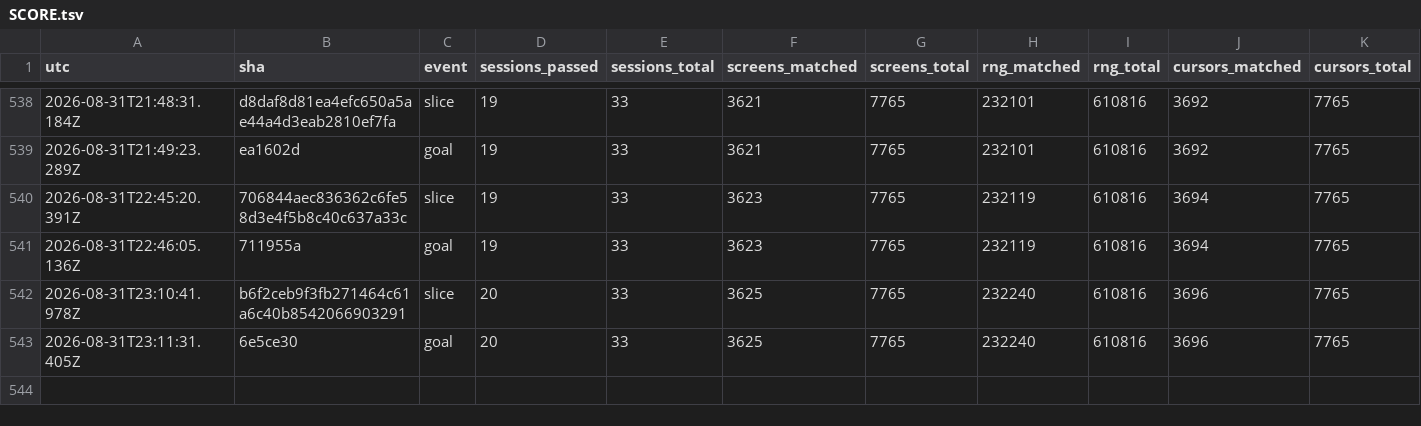
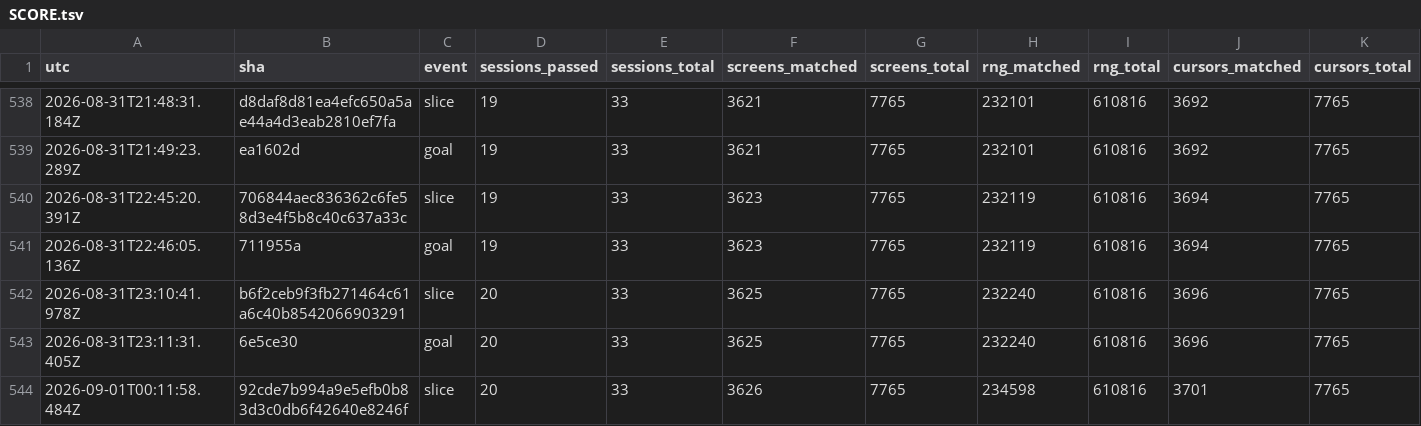
Before and after one commit to vtjeng/teleport-contest, a TSV file: SCORE.tsv, drawn as a sheet; only a part is shown, gaps mark what is left out; rows hold the shown columns only; the diff names each change by its address in the sheet, - before the commit and + after, or states it on an @@ line.

```diff
--- a/SCORE.tsv
+++ b/SCORE.tsv
+row 544: 2026-09-01T00:11:58.484Z | 92cde7b994a9e5efb0b83d3c0db6f42640e8246f | slice | 20 | 33 | 3626 | 7765 | 234598 | 610816 | 3701 | 7765
```
Also changed, not shown: 1 other file.
